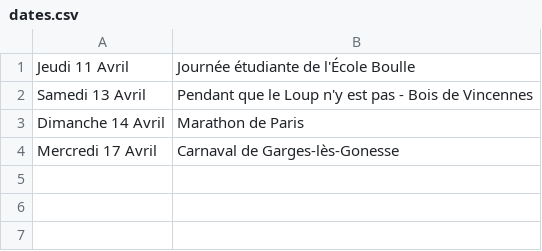
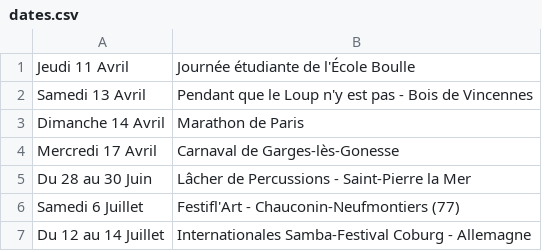
Before and after one commit to mathurinpetit/omaracuja, a CSV file: dates.csv, drawn as a sheet; the diff names each change by its address in the sheet, - before the commit and + after, or states it on an @@ line.

Commit message:
Update dates.csv

```diff
--- a/dates.csv
+++ b/dates.csv
+row 5: Du 28 au 30 Juin | Lâcher de Percussions - Saint-Pierre la Mer
+row 6: Samedi 6 Juillet | Festifl'Art - Chauconin-Neufmontiers (77)
+row 7: Du 12 au 14 Juillet | Internationales Samba-Festival Coburg - Allemagne
```
